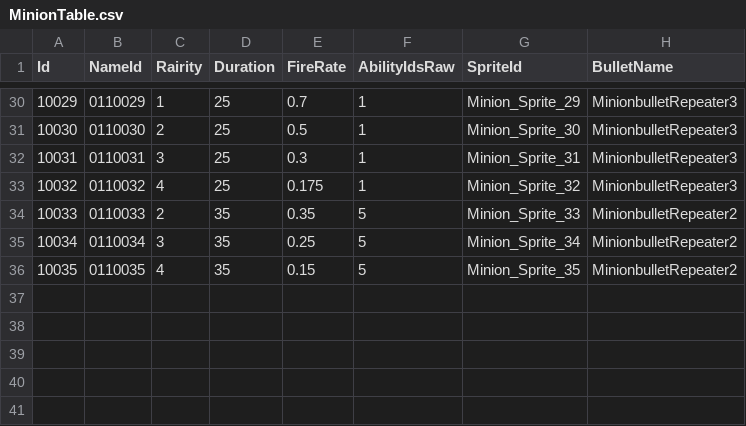
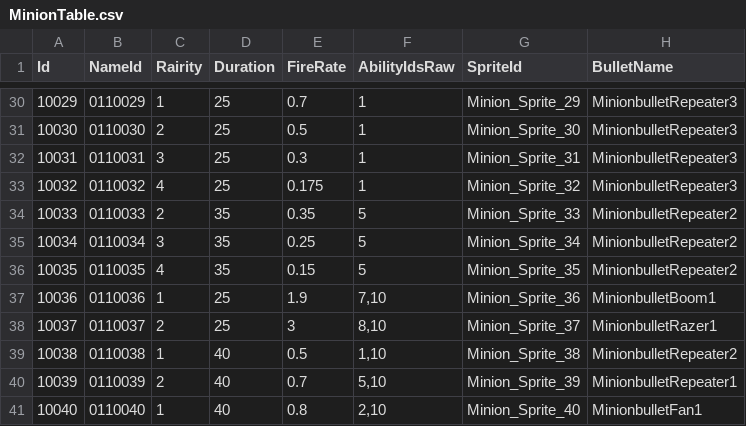
Before and after one commit to hayoung4277/UnityMiniProject, a CSV file: MiniProject/Assets/Resources/tables/MinionTable.csv, drawn as a sheet; only a part is shown, gaps mark what is left out; the diff names each change by its address in the sheet, - before the commit and + after, or states it on an @@ line.

```diff
--- a/MiniProject/Assets/Resources/tables/MinionTable.csv
+++ b/MiniProject/Assets/Resources/tables/MinionTable.csv
+row 37: 10036 | 0110036 | 1 | 25 | 1.9 | 7,10 | Minion_Sprite_36 | MinionbulletBoom1
+row 38: 10037 | 0110037 | 2 | 25 | 3 | 8,10 | Minion_Sprite_37 | MinionbulletRazer1
+row 39: 10038 | 0110038 | 1 | 40 | 0.5 | 1,10 | Minion_Sprite_38 | MinionbulletRepeater2
+row 40: 10039 | 0110039 | 2 | 40 | 0.7 | 5,10 | Minion_Sprite_39 | MinionbulletRepeater1
+row 41: 10040 | 0110040 | 1 | 40 | 0.8 | 2,10 | Minion_Sprite_40 | MinionbulletFan1
```
Also changed, not shown: MiniProject/Assets/Resources/tables/BossTable.csv, 24 other files.
